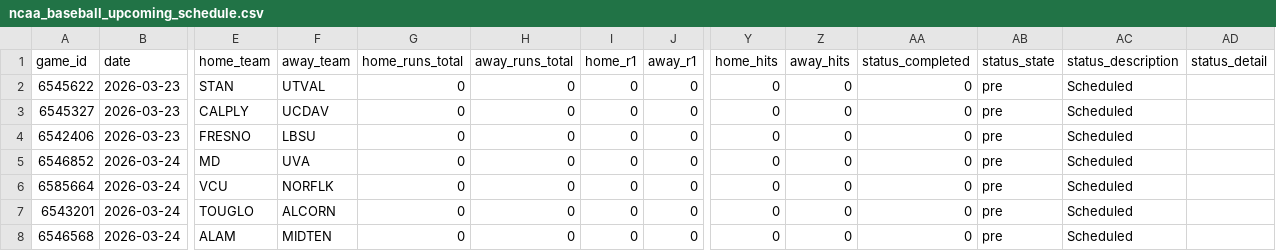
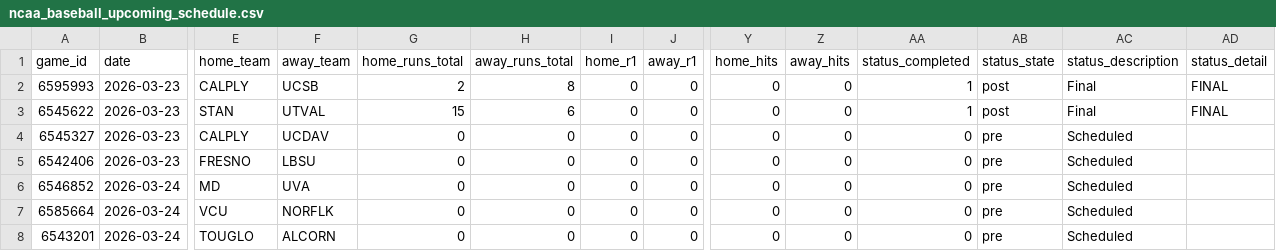
Before and after one commit to emilioandrade0/PickGOLD, a CSV file: src/data/ncaa_baseball/raw/ncaa_baseball_upcoming_schedule.csv, drawn as a sheet; only a part is shown, gaps mark what is left out; the shorter side is filled out with more unchanged rows; addresses are those after the commit; rows hold the shown columns only; the diff names each change by its address in the sheet, - before the commit and + after, or states it on an @@ line.

```diff
--- a/src/data/ncaa_baseball/raw/ncaa_baseball_upcoming_schedule.csv
+++ b/src/data/ncaa_baseball/raw/ncaa_baseball_upcoming_schedule.csv
+row 2: 6595993 | 2026-03-23 | CALPLY | UCSB | 2 | 8 | 0 | 0 | 0 | 0 | 1 | post | Final | FINAL
-G3 (home_runs_total): 0
+G3 (home_runs_total): 15
-H3 (away_runs_total): 0
+H3 (away_runs_total): 6
-AA3 (status_completed): 0
+AA3 (status_completed): 1
-AB3 (status_state): pre
+AB3 (status_state): post
-AC3 (status_description): Scheduled
+AC3 (status_description): Final
-AD3 (status_detail): (empty)
+AD3 (status_detail): FINAL
```
Also changed, not shown: src/data/ncaa_baseball/raw/ncaa_baseball_advanced_history.csv, src/data/odds_provider/closing_odds_overrides.csv, 24 other files.
